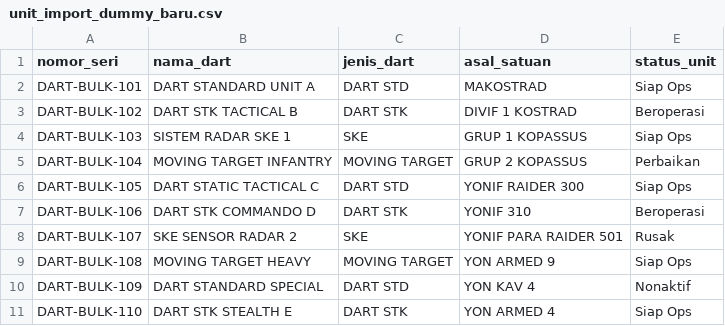
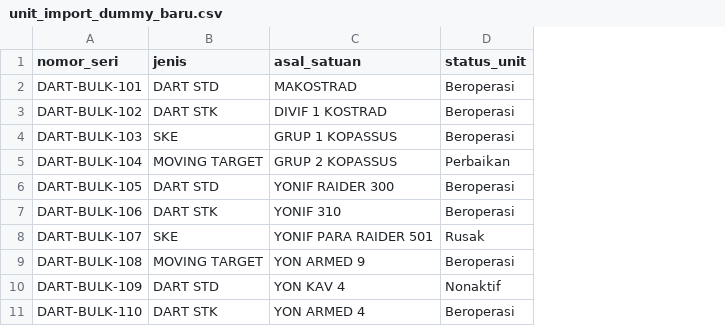
Before and after one commit to gusmi-putri/helpdesk-dart, a CSV file: unit_import_dummy_baru.csv, drawn as a sheet; removed rows and columns are numbered as before the commit, all else as after; the diff names each change by its address in the sheet, - before the commit and + after, or states it on an @@ line.

Commit message:
fix: resolve mass unit upload indexing, delimiter detection, and update templates

```diff
--- a/unit_import_dummy_baru.csv
+++ b/unit_import_dummy_baru.csv
-column B (nama_dart), rows 2-11: DART STANDARD UNIT A | DART STK TACTICAL B | SISTEM RADAR SKE 1 | MOVING TARGET INFANTRY | DART STATIC TACTICAL C | DART STK COMMANDO D | SKE SENSOR RADAR 2 | MOVING TARGET HEAVY | DART STANDARD SPECIAL | DART STK STEALTH E
-B1: jenis_dart
+B1: jenis
-D2 (status_unit): Siap Ops
+D2 (status_unit): Beroperasi
-D4 (status_unit): Siap Ops
+D4 (status_unit): Beroperasi
-D6 (status_unit): Siap Ops
+D6 (status_unit): Beroperasi
-D9 (status_unit): Siap Ops
+D9 (status_unit): Beroperasi
-D11 (status_unit): Siap Ops
+D11 (status_unit): Beroperasi
```
Also changed, not shown: 9 other files.
